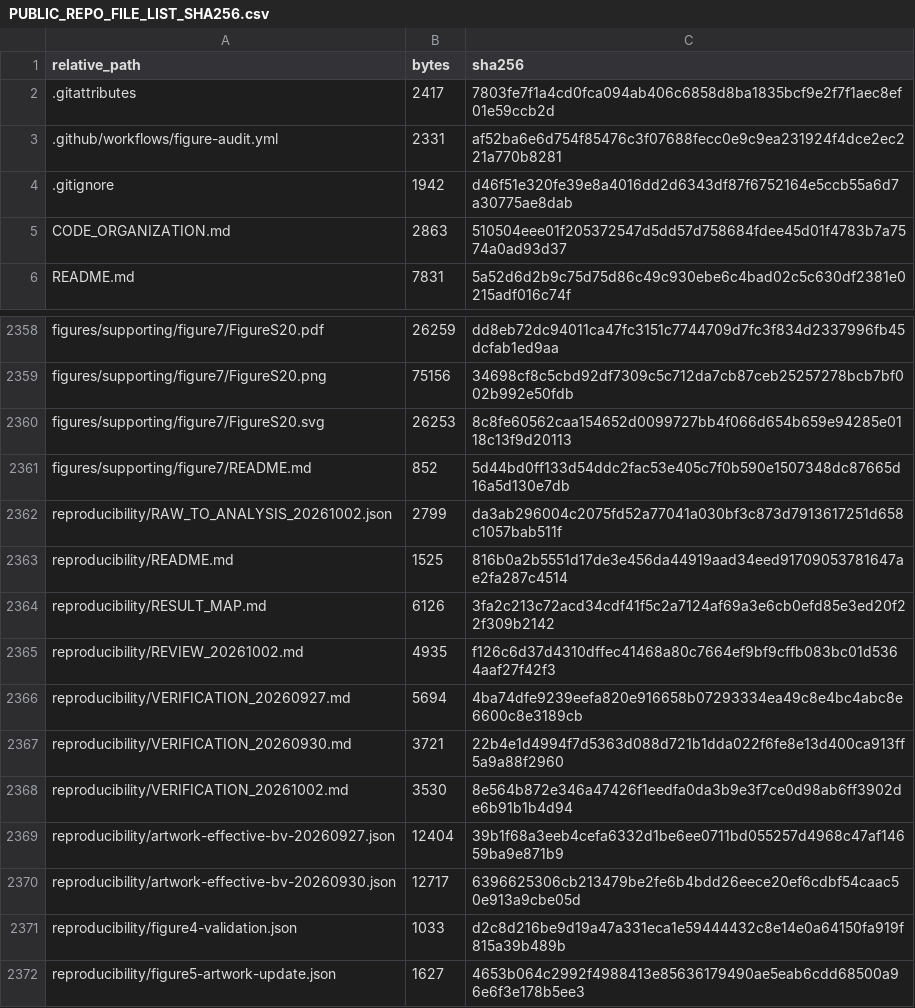
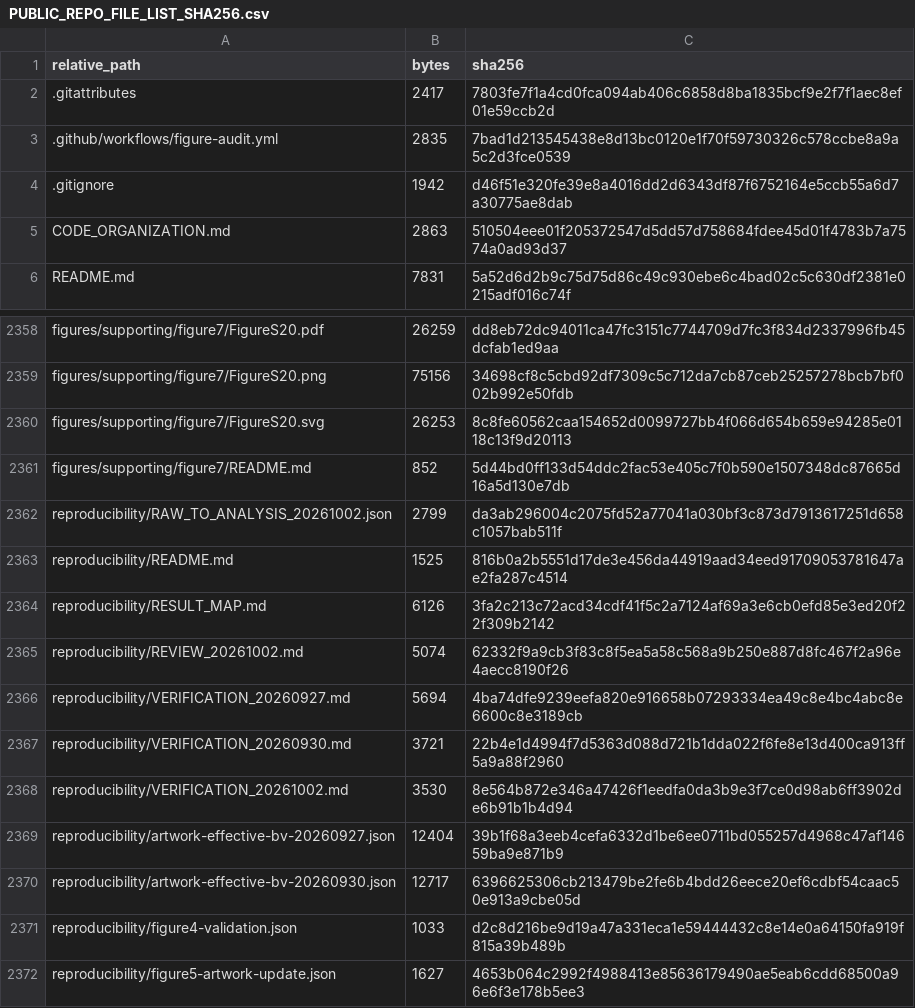
Before and after one commit to chemyibinjiang/ai-extracted-curve-reasoning, a CSV file: PUBLIC_REPO_FILE_LIST_SHA256.csv, drawn as a sheet; only a part is shown, gaps mark what is left out.

```diff
--- a/PUBLIC_REPO_FILE_LIST_SHA256.csv
+++ b/PUBLIC_REPO_FILE_LIST_SHA256.csv
@@ -2,3 +2,3 @@
 ".gitattributes","2417","7803fe7f1a4cd0fca094ab406c6858d8ba1835bcf9e2f7f1aec8ef01e59ccb2d"
-".github/workflows/figure-audit.yml","2331","af52ba6e6d754f85476c3f07688fecc0e9c9ea231924f4dce2ec221a770b8281"
+".github/workflows/figure-audit.yml","2835","7bad1d213545438e8d13bc0120e1f70f59730326c578ccbe8a9a5c2d3fce0539"
 ".gitignore","1942","d46f51e320fe39e8a4016dd2d6343df87f6752164e5ccb55a6d7a30775ae8dab"
@@ -2364,3 +2364,3 @@
 "reproducibility/RESULT_MAP.md","6126","3fa2c213c72acd34cdf41f5c2a7124af69a3e6cb0efd85e3ed20f22f309b2142"
-"reproducibility/REVIEW_20261002.md","4935","f126c6d37d4310dffec41468a80c7664ef9bf9cffb083bc01d5364aaf27f42f3"
+"reproducibility/REVIEW_20261002.md","5074","62332f9a9cb3f83c8f5ea5a58c568a9b250e887d8fc467f2a96e4aecc8190f26"
 "reproducibility/VERIFICATION_20260927.md","5694","4ba74dfe9239eefa820e916658b07293334ea49c8e4bc4abc8e6600c8e3189cb"
```
Also changed, not shown: 2 other files.
